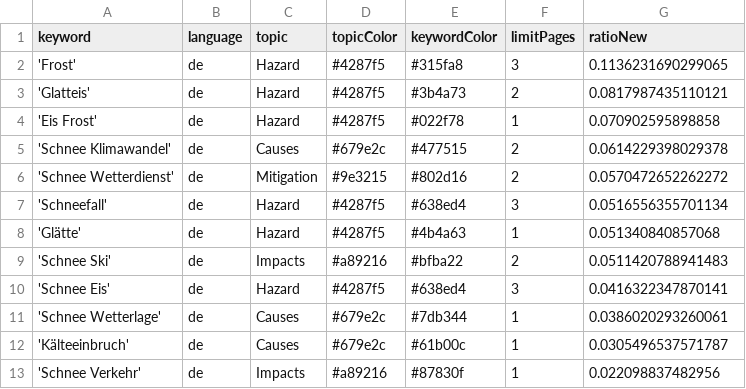
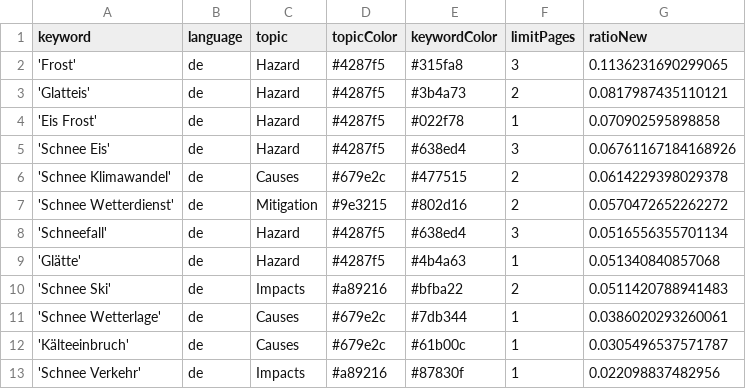
Before and after one commit to emorl-news/winterIsComing, a CSV file: keywords.csv, drawn as a sheet; only a part is shown.

```diff
--- a/keywords.csv
+++ b/keywords.csv
@@ -4,2 +4,3 @@ keyword,language,topic,topicColor,keywordColor,limitPages,ratioNew
 'Eis Frost',de,Hazard,#4287f5,#022f78,1,0.070902595898858
+'Schnee Eis',de,Hazard,#4287f5,#638ed4,3,0.06761167184168926
 'Schnee Klimawandel',de,Causes,#679e2c,#477515,2,0.0614229398029378
@@ -9,3 +10,2 @@ keyword,language,topic,topicColor,keywordColor,limitPages,ratioNew
 'Schnee Ski',de,Impacts,#a89216,#bfba22,2,0.0511420788941483
-'Schnee Eis',de,Hazard,#4287f5,#638ed4,3,0.0416322347870141
 'Schnee Wetterlage',de,Causes,#679e2c,#7db344,1,0.0386020293260061
```
Also changed, not shown: csv/news_2026_10.csv, csv/news_2026_11.csv.
